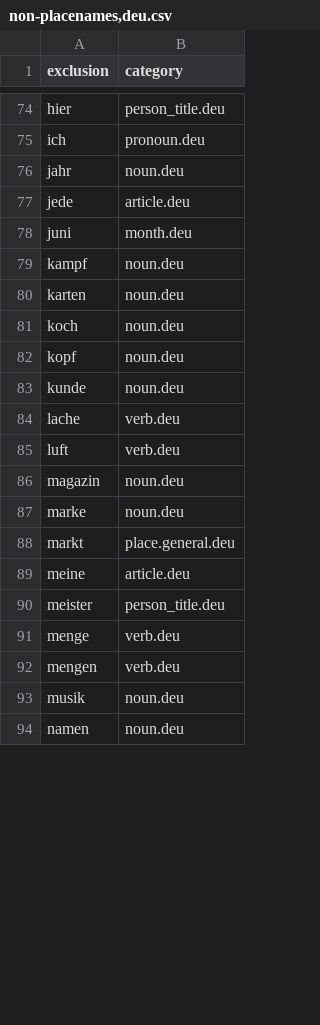
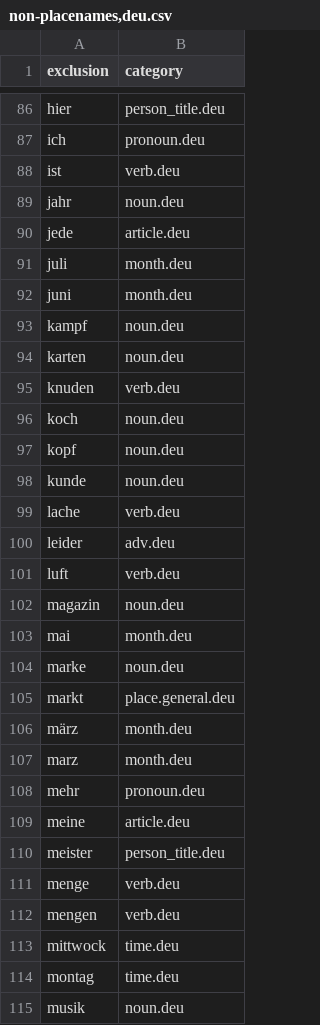
Before and after one commit to OpenSextant/Xponents, a CSV file: solr/etc/gazetteer/filters/non-placenames,deu.csv, drawn as a sheet; only a part is shown, gaps mark what is left out; the shorter side is filled out with more unchanged rows; the diff covers the shown part only.

```diff
--- a/solr/etc/gazetteer/filters/non-placenames,deu.csv
+++ b/solr/etc/gazetteer/filters/non-placenames,deu.csv
@@ -75,4 +87,6 @@ hier,person_title.deu
 ich,pronoun.deu
+ist,verb.deu
 jahr,noun.deu
 jede,article.deu
+juli,month.deu
 juni,month.deu
@@ -80,2 +94,3 @@ kampf,noun.deu
 karten,noun.deu
+knuden,verb.deu
 koch,noun.deu
@@ -84,6 +99,11 @@ kunde,noun.deu
 lache,verb.deu
+leider,adv.deu
 luft,verb.deu
 magazin,noun.deu
+mai,month.deu
 marke,noun.deu
 markt,place.general.deu
+märz,month.deu
+marz,month.deu
+mehr,pronoun.deu
 meine,article.deu
@@ -92,2 +112,4 @@ menge,verb.deu
 mengen,verb.deu
+mittwock,time.deu
+montag,time.deu
 musik,noun.deu
```
Also changed, not shown: 23 added rows, 5 moved rows and 10 edited cells elsewhere in this file, solr/etc/gazetteer/filters/non-placenames,acronym.csv, solr/etc/gazetteer/filters/non-placenames,admin-codes.csv, 2 other files.
